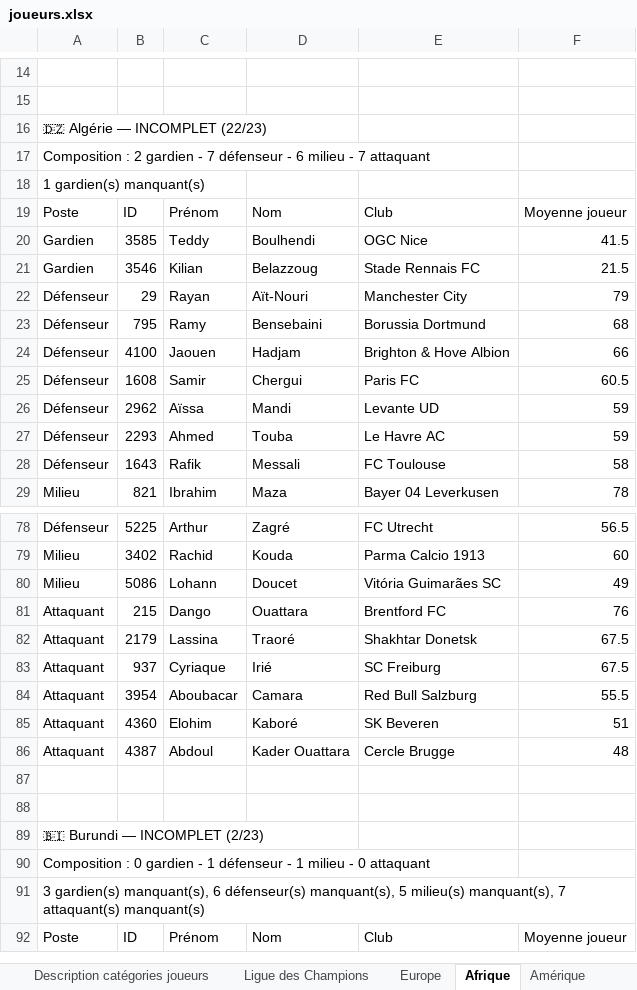
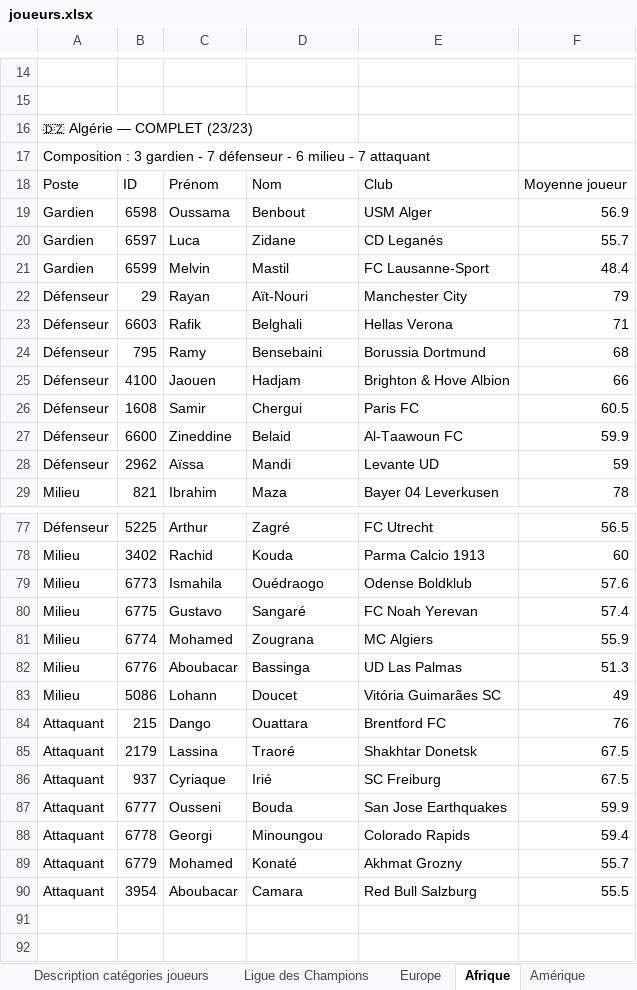
Before and after one commit to Ynnel713/Projet-foot, an Excel workbook: data/joueurs.xlsx, sheet Afrique, drawn as a sheet; only a part is shown, gaps mark what is left out; the shorter side is filled out with more unchanged rows; values as stored, in another font and other column widths than the file's, no borders; removed rows and columns are numbered as before the commit, all else as after; the diff covers the shown part only; the diff names each change by its address in the sheet, - before the commit and + after, or states it on an @@ line.

```diff
--- a/data/joueurs.xlsx (sheet Afrique)
+++ b/data/joueurs.xlsx (sheet Afrique)
-A16: 🇩🇿 Algérie — INCOMPLET (22/23)
+A16: 🇩🇿 Algérie — COMPLET (23/23)
-A17: Composition : 2 gardien -…
+A17: Composition : 3 gardien -…
-row 18: 1 gardien(s) manquant(s)
-row 20: Gardien | 3585 | Teddy | Boulhendi | OGC Nice | 41.5
-row 21: Gardien | 3546 | Kilian | Belazzoug | Stade Rennais FC | 21.5
+row 19: Gardien | 6598 | Oussama | Benbout | USM Alger | 56.9
+row 20: Gardien | 6597 | Luca | Zidane | CD Leganés | 55.7
+row 21: Gardien | 6599 | Melvin | Mastil | FC Lausanne-Sport | 48.4
+row 23: Défenseur | 6603 | Rafik | Belghali | Hellas Verona | 71
+row 27: Défenseur | 6600 | Zineddine | Belaid | Al-Taawoun FC | 59.9
-row 27: Défenseur | 2293 | Ahmed | Touba | Le Havre AC | 59
-row 28: Défenseur | 1643 | Rafik | Messali | FC Toulouse | 58
+row 79: Milieu | 6773 | Ismahila | Ouédraogo | Odense Boldklub | 57.6
+row 80: Milieu | 6775 | Gustavo | Sangaré | FC Noah Yerevan | 57.4
+row 81: Milieu | 6774 | Mohamed | Zougrana | MC Algiers | 55.9
+row 82: Milieu | 6776 | Aboubacar | Bassinga | UD Las Palmas | 51.3
+row 87: Attaquant | 6777 | Ousseni | Bouda | San Jose Earthquakes | 59.9
+row 88: Attaquant | 6778 | Georgi | Minoungou | Colorado Rapids | 59.4
+row 89: Attaquant | 6779 | Mohamed | Konaté | Akhmat Grozny | 55.7
-row 85: Attaquant | 4360 | Elohim | Kaboré | SK Beveren | 51
-row 86: Attaquant | 4387 | Abdoul | Kader Ouattara | Cercle Brugge | 48
```
Also changed, not shown: 17 added rows, 17 removed rows and 8 edited cells elsewhere in this sheet, sheet Infos principales, sheet Europe, sheet Asie.
